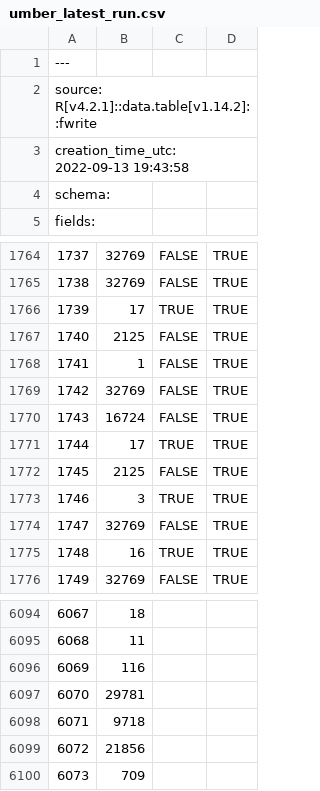
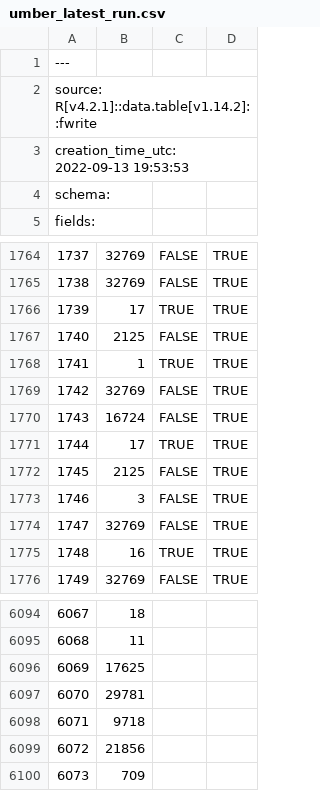
Before and after one commit to cyrusae/vm-challenge-r, a CSV file: logs/umber_latest_run.csv, drawn as a sheet; only a part is shown, gaps mark what is left out; the diff names each change by its address in the sheet, - before the commit and + after, or states it on an @@ line.

```diff
--- a/logs/umber_latest_run.csv
+++ b/logs/umber_latest_run.csv
-A3: creation_time_utc: 2022-09-13 19:43:58
+A3: creation_time_utc: 2022-09-13 19:53:53
-C1768: FALSE
+C1768: TRUE
-C1773: TRUE
+C1773: FALSE
-B6096: 116
+B6096: 17625
```
Also changed, not shown: 2 other files.
